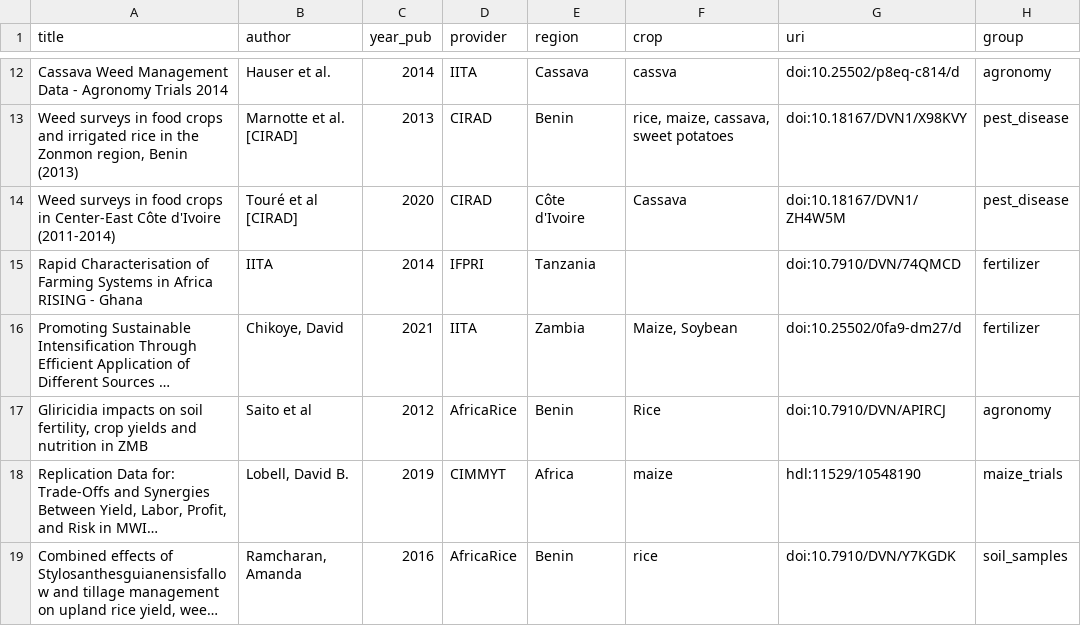
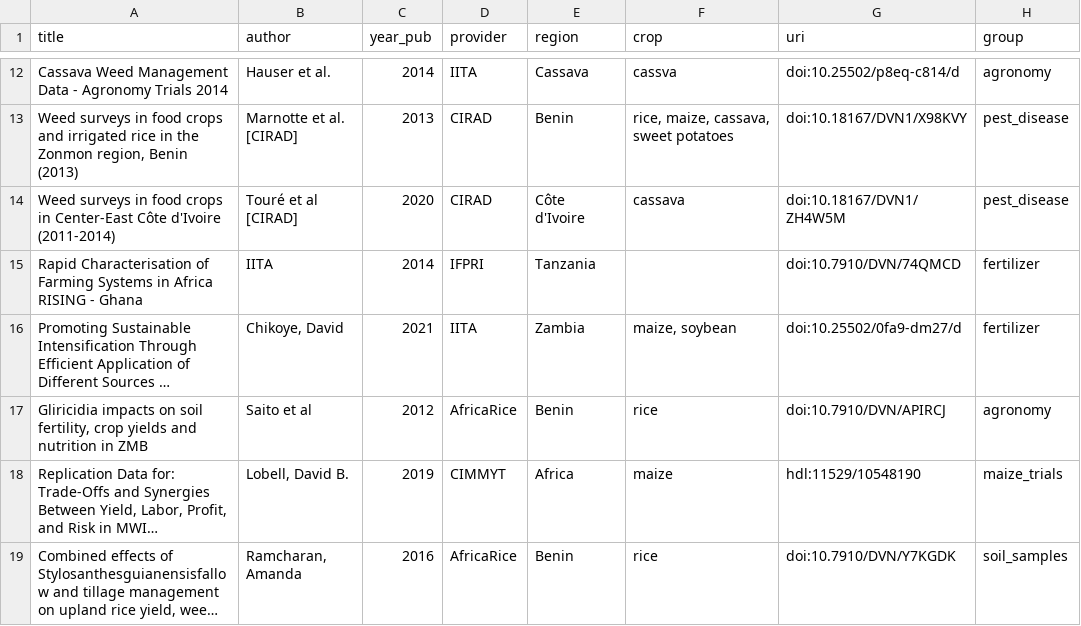
Before and after one commit to carob-data/carob, a CSV file: misc/todo/to-do.csv, drawn as a sheet; only a part is shown, gaps mark what is left out; long unchanged cells end in …; the diff covers the shown part only; the diff names each change by its address in the sheet, - before the commit and + after, or states it on an @@ line.

```diff
--- a/misc/todo/to-do.csv
+++ b/misc/todo/to-do.csv
-F14 (crop): Cassava
+F14 (crop): cassava
-F16 (crop): Maize, Soybean
+F16 (crop): maize, soybean
-F17 (crop): Rice
+F17 (crop): rice
```
Also changed, not shown: 24 edited cells elsewhere in this file.
